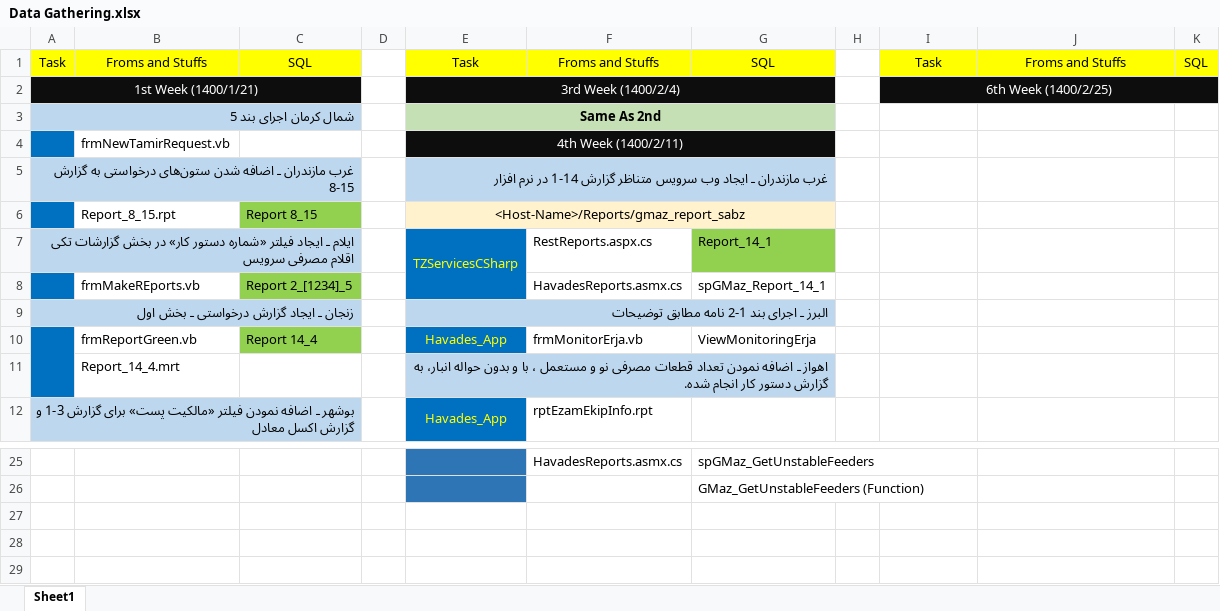
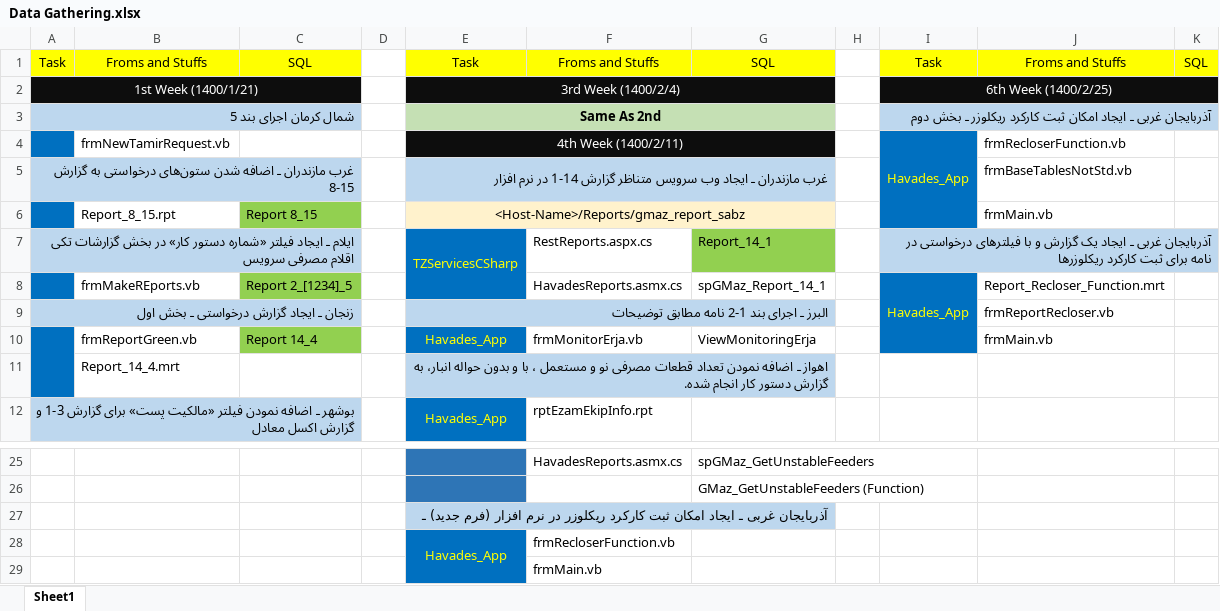
Before and after one commit to omiddadvar/SQL-SP, an Excel workbook: Data/Data Gathering.xlsx, sheet Sheet1, drawn as a sheet; only a part is shown, gaps mark what is left out; values as stored, in another font and other column widths than the file's, no borders; the diff names each change by its address in the sheet, - before the commit and + after, or states it on an @@ line.

```diff
--- a/Data/Data Gathering.xlsx (sheet Sheet1)
+++ b/Data/Data Gathering.xlsx (sheet Sheet1)
-I3: (empty)
+I3: آذربایجان غربی ـ ایجاد امکان ثبت کارکرد ریکلوزر ـ بخش دوم
-I3:K3 fill: none
+I3:K3 fill: #BDD7EE
+I3:K3 merged
-I4: (empty)
+I4: Havades_App
-I4:I6 fill: none
+I4:I6 fill: #0070C0
+I4:I6 merged
-J4: (empty)
+J4: frmRecloserFunction.vb
-J5: (empty)
+J5: frmBaseTablesNotStd.vb
-J6: (empty)
+J6: frmMain.vb
-I7: (empty)
+I7: آذربایجان غربی ـ ایجاد یک گزارش و با فیلترهای درخواستی در نامه برای ثبت کارکرد ریکلوزرها
-I7:K7 fill: none
+I7:K7 fill: #BDD7EE
+I7:K7 merged
-I8: (empty)
+I8: Havades_App
-I8:I10 fill: none
+I8:I10 fill: #0070C0
+I8:I10 merged
-J8: (empty)
+J8: Report_Recloser_Function.mrt
-J9: (empty)
+J9: frmReportRecloser.vb
-J10: (empty)
+J10: frmMain.vb
+row 27:  |  |  |  | آذربایجان غربی ـ ایجاد امکان ثبت کارکرد ریکلوزر در نرم افزار (فرم جدید) ـ
+row 28:  |  |  |  | Havades_App | frmRecloserFunction.vb
+row 29:  |  |  |  |  | frmMain.vb
```
Also changed, not shown: 3 other files.
